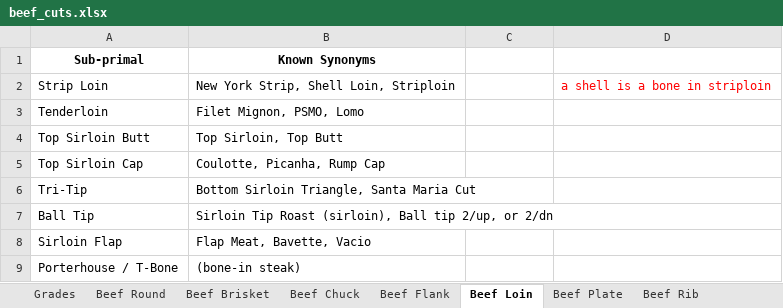
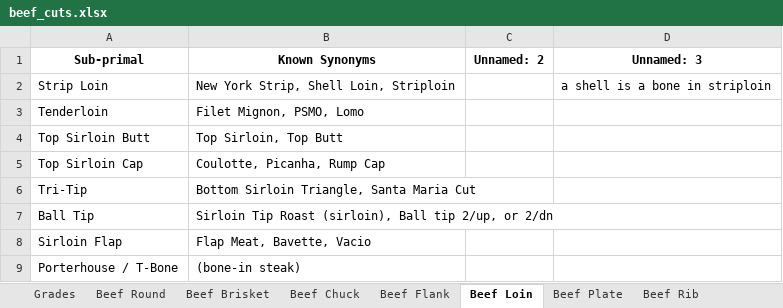
Before and after one commit to billenewman4/Cluster_AI, an Excel workbook: data/incoming/beef_cuts.xlsx, sheet Beef Loin, drawn as a sheet; values as stored, in another font and other column widths than the file's, no borders; the diff names each change by its address in the sheet, - before the commit and + after, or states it on an @@ line.

```diff
--- a/data/incoming/beef_cuts.xlsx (sheet Beef Loin)
+++ b/data/incoming/beef_cuts.xlsx (sheet Beef Loin)
-C1: (empty)
+C1: Unnamed: 2
-D1: (empty)
+D1: Unnamed: 3
-D2 text colour: #FF0000
+D2 text colour: black
```
Also changed, not shown: sheet Grades, 2 other files.
